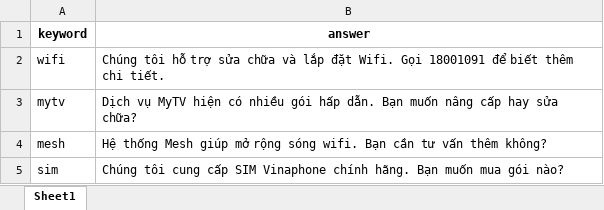
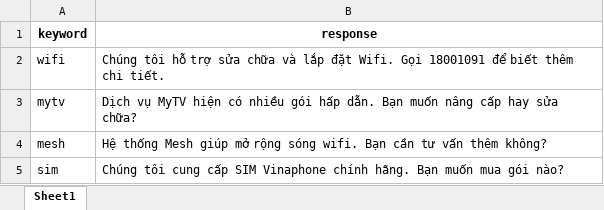
Before and after one commit to phuongvnpt3/wifiphuong, an Excel workbook: tu_khoa.xlsx, sheet Sheet1, drawn as a sheet; values as stored, in another font and other column widths than the file's, no borders; the diff names each change by its address in the sheet, - before the commit and + after, or states it on an @@ line.

Commit message:
Add files via upload

```diff
--- a/tu_khoa.xlsx (sheet Sheet1)
+++ b/tu_khoa.xlsx (sheet Sheet1)
-B1: answer
+B1: response
```
